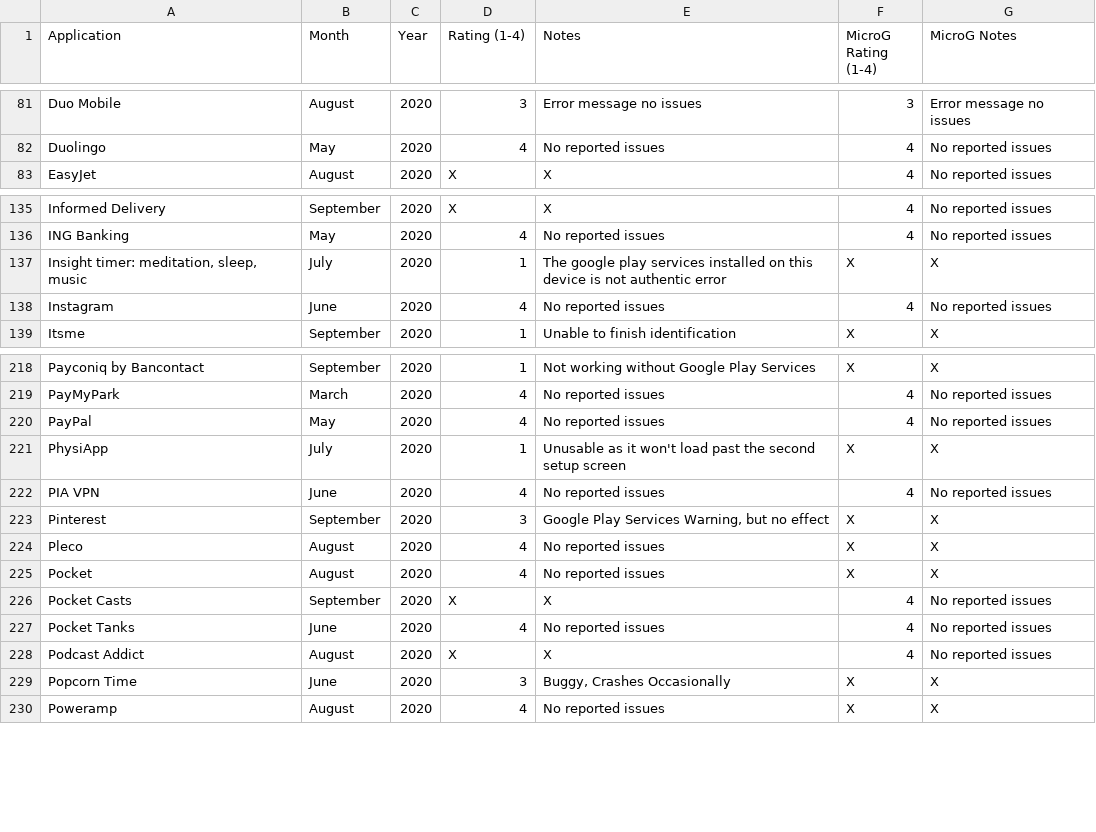
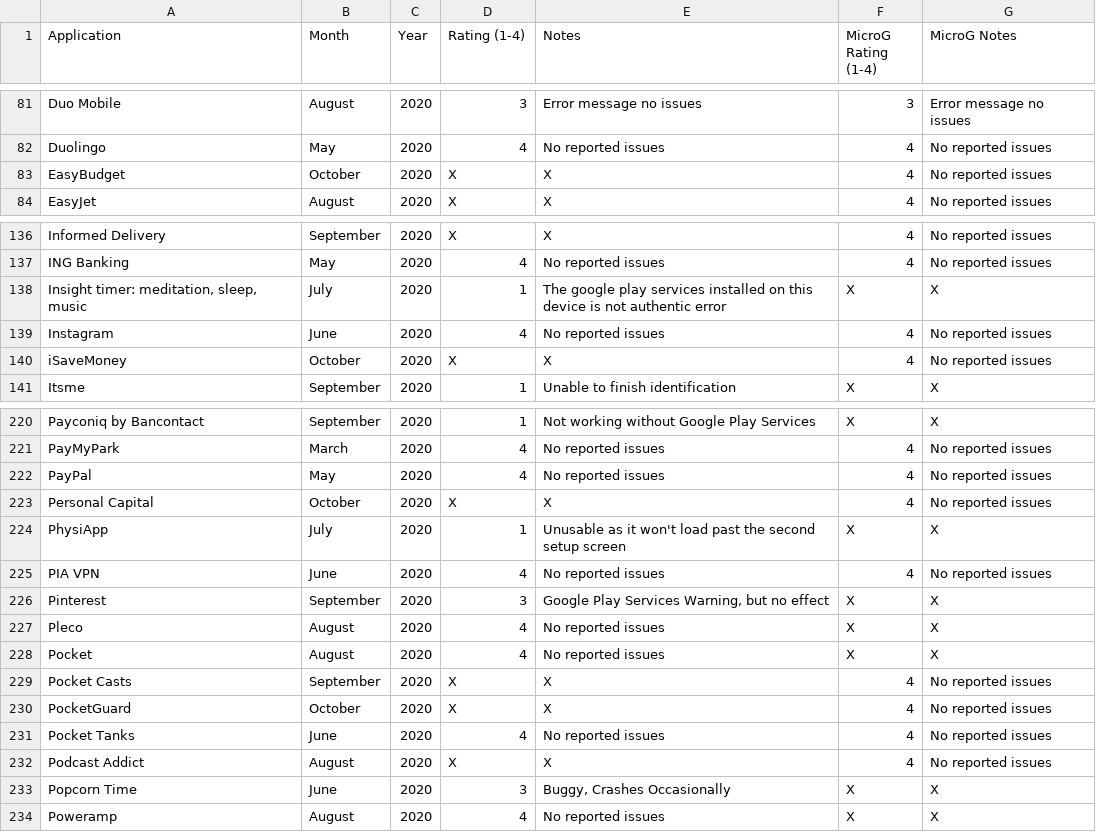
Before and after one commit to techlore/plexus, a CSV file: src/data/Plexus.csv, drawn as a sheet; only a part is shown, gaps mark what is left out; the diff names each change by its address in the sheet, - before the commit and + after, or states it on an @@ line.

Commit message:
Email Submission - New Apps
- EasyBudget
- iSaveMoney
- Personal Capital
- PocketGuard

```diff
--- a/src/data/Plexus.csv
+++ b/src/data/Plexus.csv
+row 83: EasyBudget | October | 2020 | X | X | 4 | No reported issues
+row 140: iSaveMoney | October | 2020 | X | X | 4 | No reported issues
+row 223: Personal Capital | October | 2020 | X | X | 4 | No reported issues
+row 230: PocketGuard | October | 2020 | X | X | 4 | No reported issues
```
